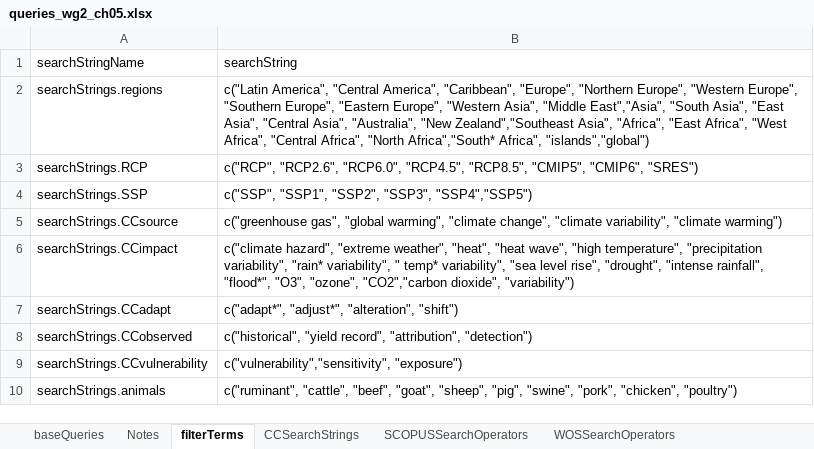
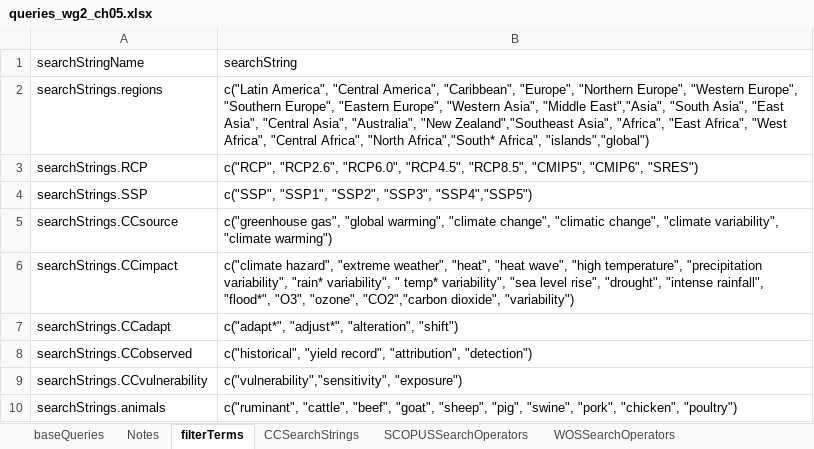
Before and after one commit to GeraldCNelson/citationManagement, an Excel workbook: data-raw/queries_wg2_ch05.xlsx, sheet filterTerms, drawn as a sheet; only a part is shown; values as stored, in another font and other column widths than the file's, no borders; the diff names each change by its address in the sheet, - before the commit and + after, or states it on an @@ line.

```diff
--- a/data-raw/queries_wg2_ch05.xlsx (sheet filterTerms)
+++ b/data-raw/queries_wg2_ch05.xlsx (sheet filterTerms)
-B5 (searchString): …"climate change", "climate variability",…
+B5 (searchString): …"climate change", "climatic change", "climate variability",…
```
Also changed, not shown: sheet CCSearchStrings, sheet baseQueries, data-raw/regions lookup June 15 2018.xlsx, 5 other files.
